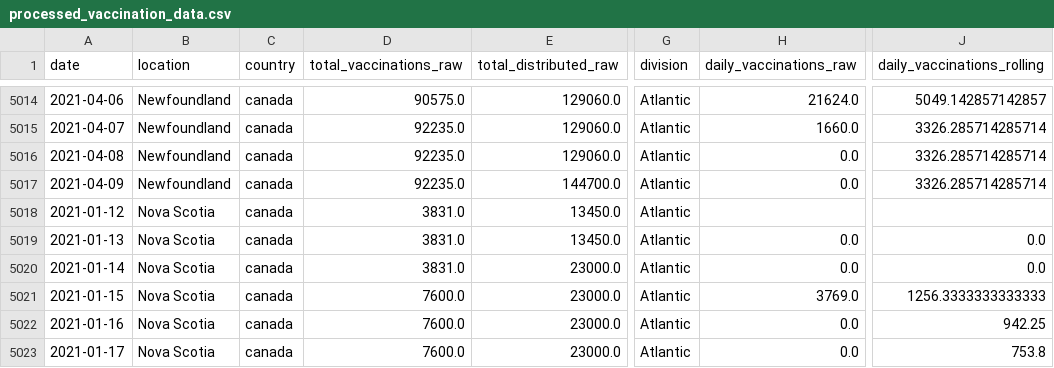
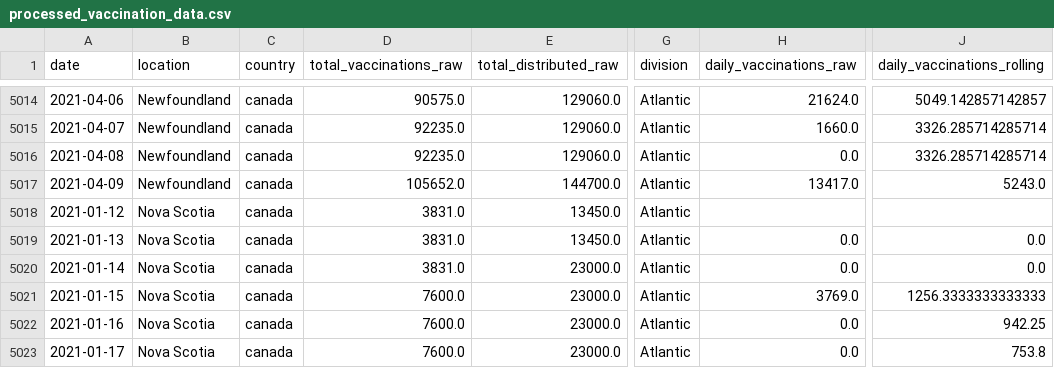
Before and after one commit to ubco-mds-2020-labs/covid_vaccine_dashboard, a CSV file: data/processed/processed_vaccination_data.csv, drawn as a sheet; only a part is shown, gaps mark what is left out; the diff names each change by its address in the sheet, - before the commit and + after, or states it on an @@ line.

```diff
--- a/data/processed/processed_vaccination_data.csv
+++ b/data/processed/processed_vaccination_data.csv
-D5017 (total_vaccinations_raw): 92235.0
+D5017 (total_vaccinations_raw): 105652.0
-H5017 (daily_vaccinations_raw): 0.0
+H5017 (daily_vaccinations_raw): 13417.0
-J5017 (daily_vaccinations_rolling): 3326.285714285714
+J5017 (daily_vaccinations_rolling): 5243.0
```
Also changed, not shown: data/raw/merged_vaccine_data.csv, 2 other files.
